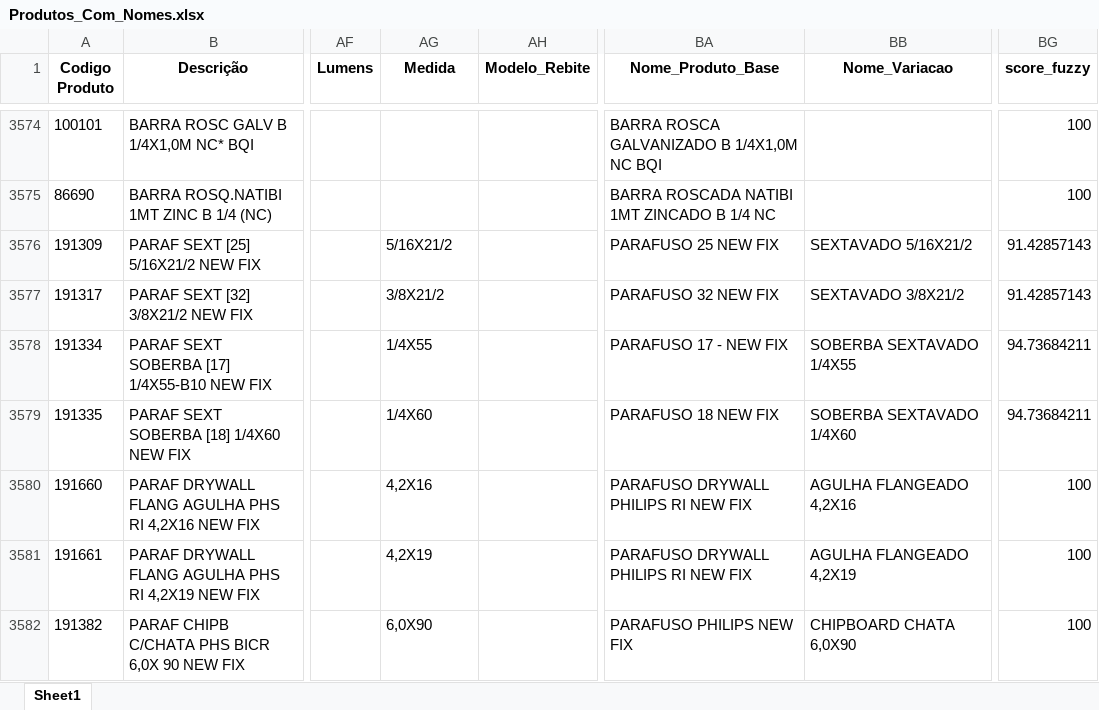
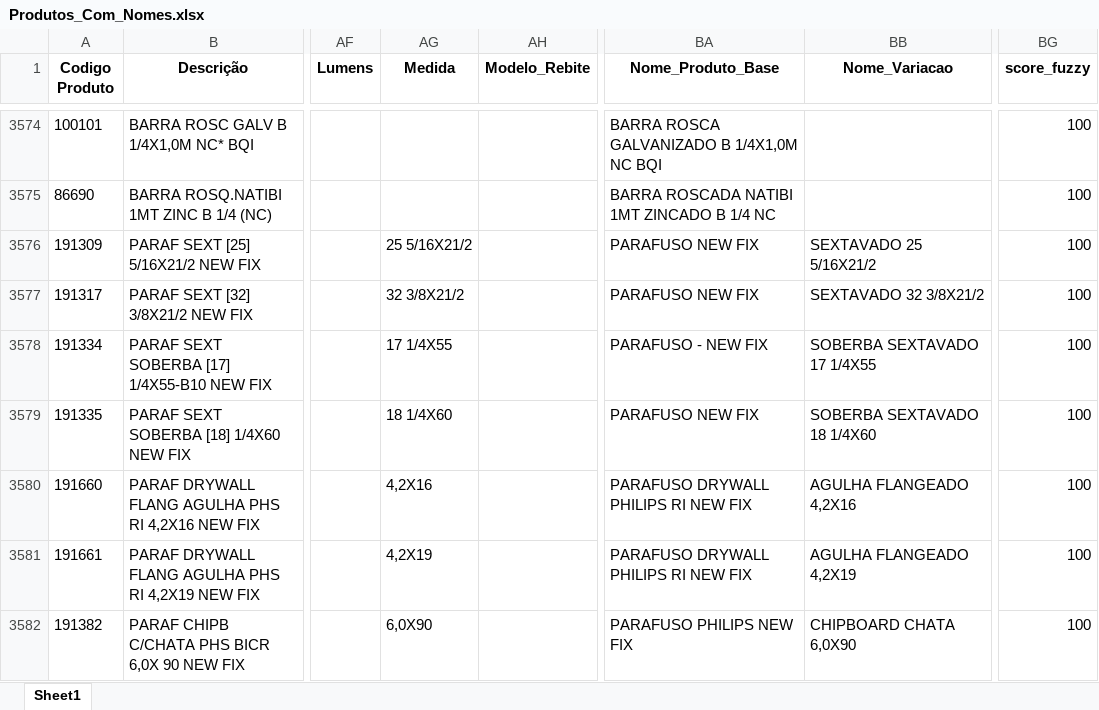
Before and after one commit to Lucas-Fernandes-Silva/auto_shopee, an Excel workbook: planilhas/outputs/Produtos_Com_Nomes.xlsx, sheet Sheet1, drawn as a sheet; only a part is shown, gaps mark what is left out; values as stored, in another font and other column widths than the file's, no borders; the diff covers the shown part only; the diff names each change by its address in the sheet, - before the commit and + after, or states it on an @@ line.

```diff
--- a/planilhas/outputs/Produtos_Com_Nomes.xlsx (sheet Sheet1)
+++ b/planilhas/outputs/Produtos_Com_Nomes.xlsx (sheet Sheet1)
-AG3576 (Medida): 5/16X21/2
+AG3576 (Medida): 25 5/16X21/2
-BA3576 (Nome_Produto_Base): PARAFUSO 25 NEW FIX
+BA3576 (Nome_Produto_Base): PARAFUSO NEW FIX
-BB3576 (Nome_Variacao): SEXTAVADO 5/16X21/2
+BB3576 (Nome_Variacao): SEXTAVADO 25 5/16X21/2
-BG3576:BG3577 (score_fuzzy): 91.42857143
+BG3576:BG3577 (score_fuzzy): 100
-AG3577 (Medida): 3/8X21/2
+AG3577 (Medida): 32 3/8X21/2
-BA3577 (Nome_Produto_Base): PARAFUSO 32 NEW FIX
+BA3577 (Nome_Produto_Base): PARAFUSO NEW FIX
-BB3577 (Nome_Variacao): SEXTAVADO 3/8X21/2
+BB3577 (Nome_Variacao): SEXTAVADO 32 3/8X21/2
-AG3578 (Medida): 1/4X55
+AG3578 (Medida): 17 1/4X55
-BA3578 (Nome_Produto_Base): PARAFUSO 17 - NEW FIX
+BA3578 (Nome_Produto_Base): PARAFUSO - NEW FIX
-BB3578 (Nome_Variacao): SOBERBA SEXTAVADO 1/4X55
+BB3578 (Nome_Variacao): SOBERBA SEXTAVADO 17 1/4X55
-BG3578:BG3579 (score_fuzzy): 94.73684211
+BG3578:BG3579 (score_fuzzy): 100
-AG3579 (Medida): 1/4X60
+AG3579 (Medida): 18 1/4X60
-BA3579 (Nome_Produto_Base): PARAFUSO 18 NEW FIX
+BA3579 (Nome_Produto_Base): PARAFUSO NEW FIX
-BB3579 (Nome_Variacao): SOBERBA SEXTAVADO 1/4X60
+BB3579 (Nome_Variacao): SOBERBA SEXTAVADO 18 1/4X60
```
Also changed, not shown: 192 edited cells elsewhere in this sheet, planilhas/outputs/Produtos_Classificados.xlsx, planilhas/outputs/Relatorio_Dominios_Ambiguos.xlsx, 5 other files.
